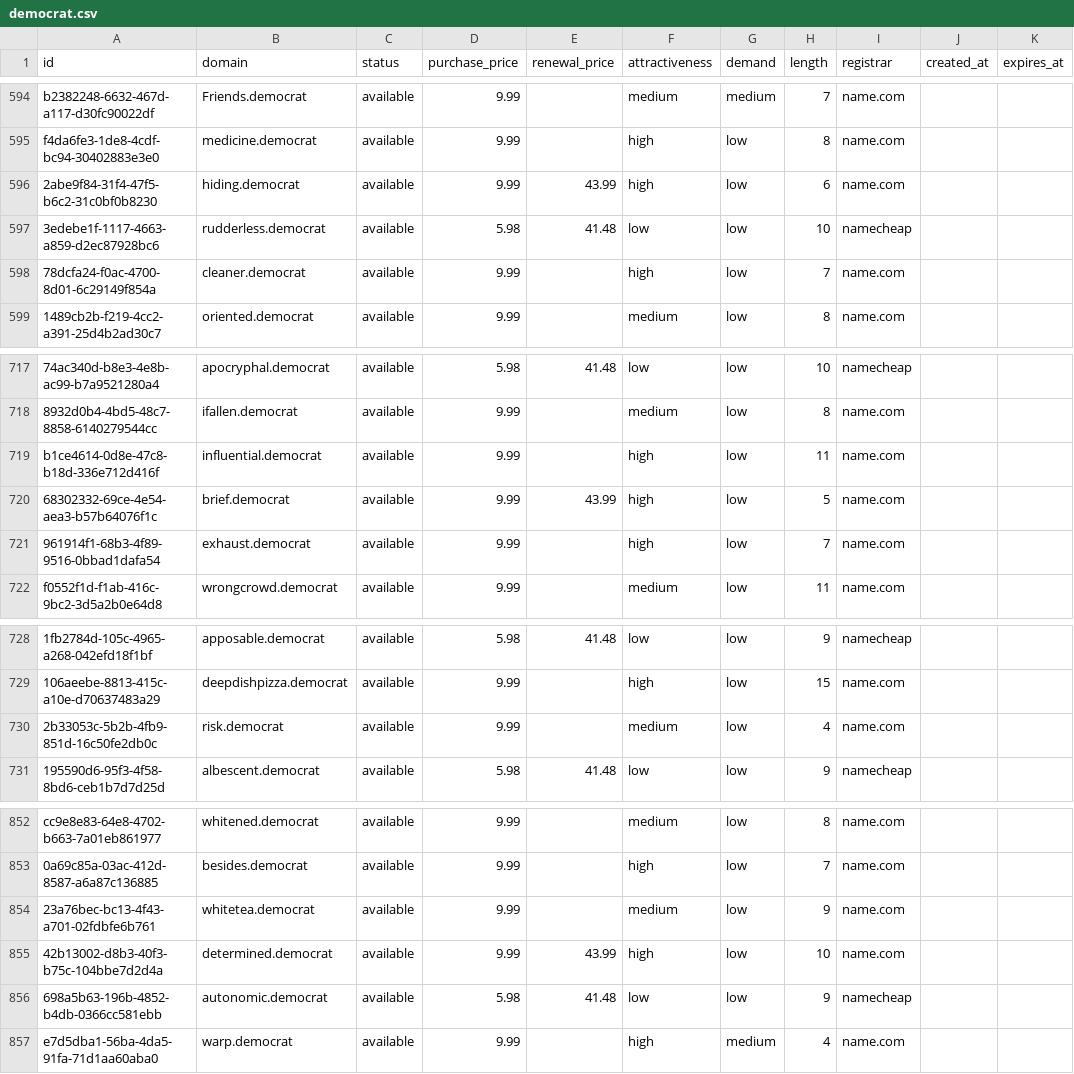
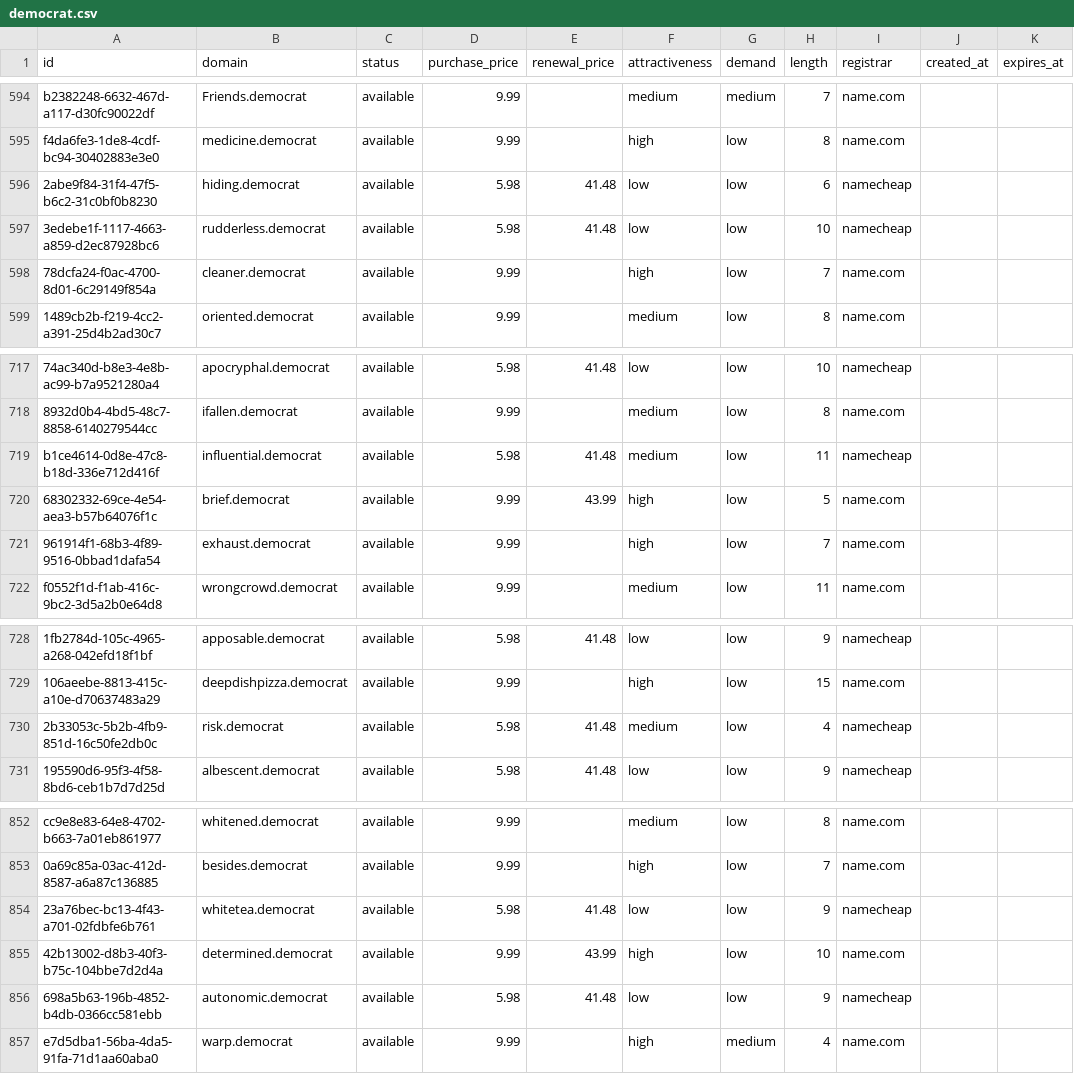
Before and after one commit to UniqueDomains/democrat-oneword-domains, a CSV file: democrat.csv, drawn as a sheet; only a part is shown, gaps mark what is left out; the diff covers the shown part only; the diff names each change by its address in the sheet, - before the commit and + after, or states it on an @@ line.

```diff
--- a/democrat.csv
+++ b/democrat.csv
-D596 (purchase_price): 9.99
+D596 (purchase_price): 5.98
-E596 (renewal_price): 43.99
+E596 (renewal_price): 41.48
-F596 (attractiveness): high
+F596 (attractiveness): low
-I596 (registrar): name.com
+I596 (registrar): namecheap
-D719 (purchase_price): 9.99
+D719 (purchase_price): 5.98
-E719 (renewal_price): (empty)
+E719 (renewal_price): 41.48
-F719 (attractiveness): high
+F719 (attractiveness): medium
-I719 (registrar): name.com
+I719 (registrar): namecheap
-D730 (purchase_price): 9.99
+D730 (purchase_price): 5.98
-E730 (renewal_price): (empty)
+E730 (renewal_price): 41.48
-I730 (registrar): name.com
+I730 (registrar): namecheap
-D854 (purchase_price): 9.99
+D854 (purchase_price): 5.98
-E854 (renewal_price): (empty)
+E854 (renewal_price): 41.48
-F854 (attractiveness): medium
+F854 (attractiveness): low
-I854 (registrar): name.com
+I854 (registrar): namecheap
```
Also changed, not shown: 20 edited cells elsewhere in this file, 4 other files.
